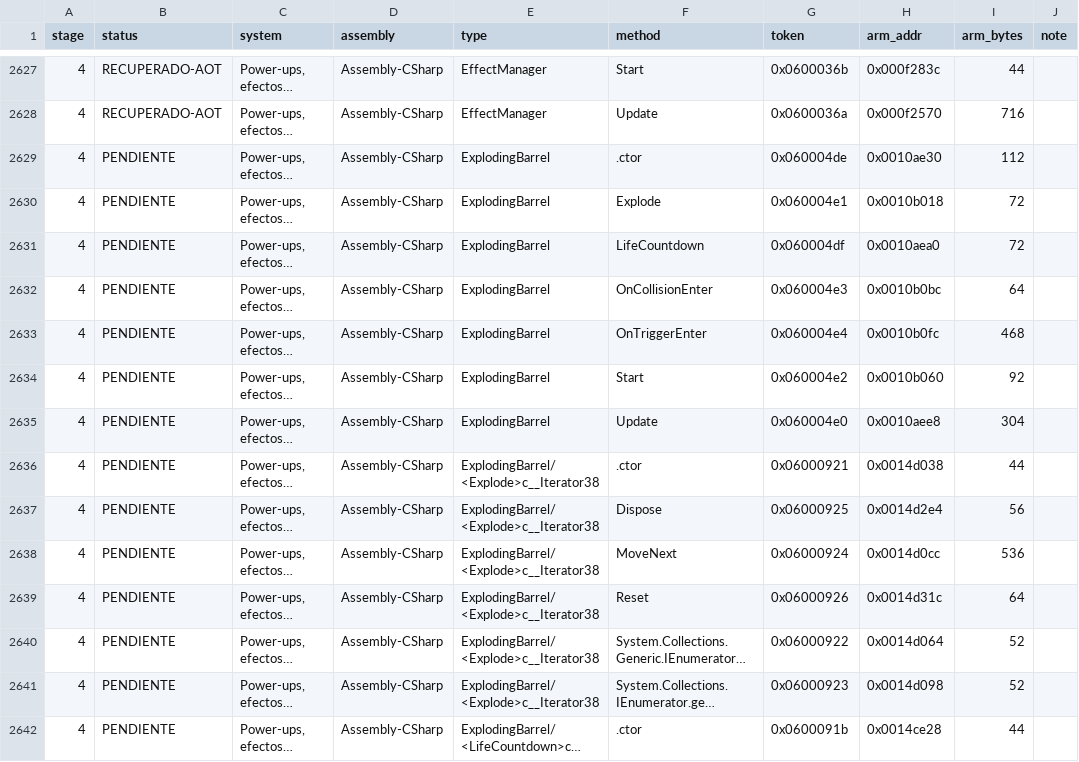
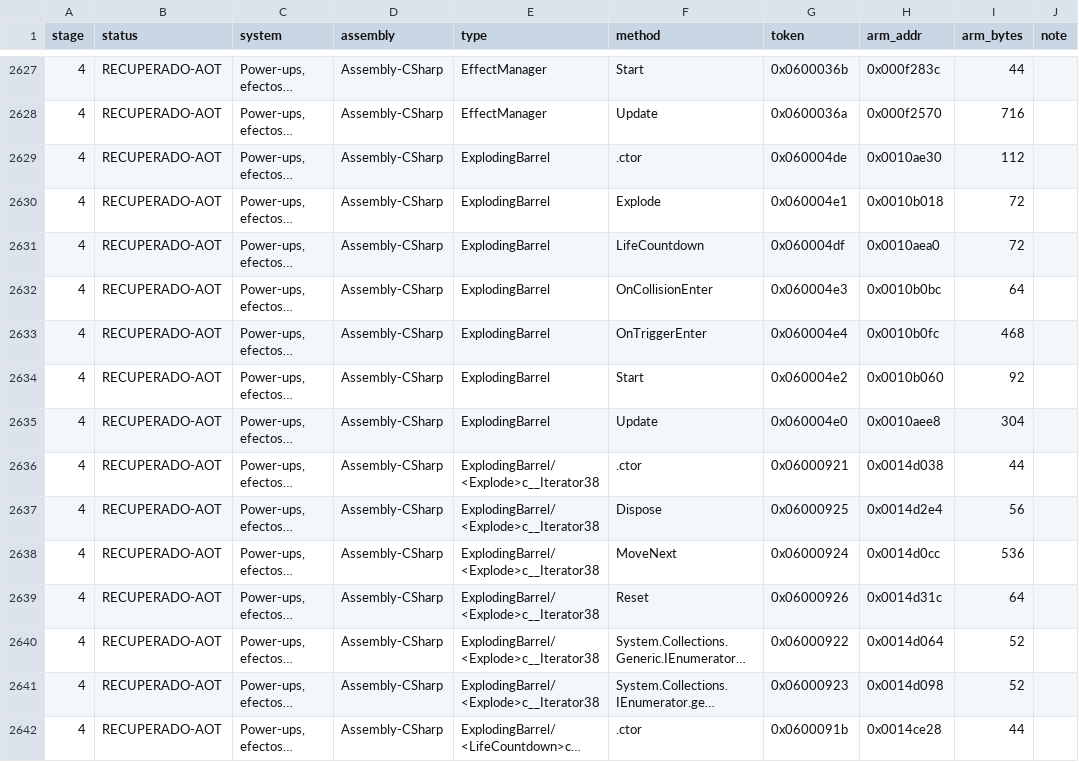
Before and after one commit to naiferyt/game, a CSV file: recovery/catalog/METHOD_CATALOG.csv, drawn as a sheet; only a part is shown, gaps mark what is left out; long unchanged cells end in …; the diff covers the shown part only; the diff names each change by its address in the sheet, - before the commit and + after, or states it on an @@ line.

```diff
--- a/recovery/catalog/METHOD_CATALOG.csv
+++ b/recovery/catalog/METHOD_CATALOG.csv
-B2629:B2642 (status): PENDIENTE
+B2629:B2642 (status): RECUPERADO-AOT
```
Also changed, not shown: 79 edited cells elsewhere in this file, 3 other files.
